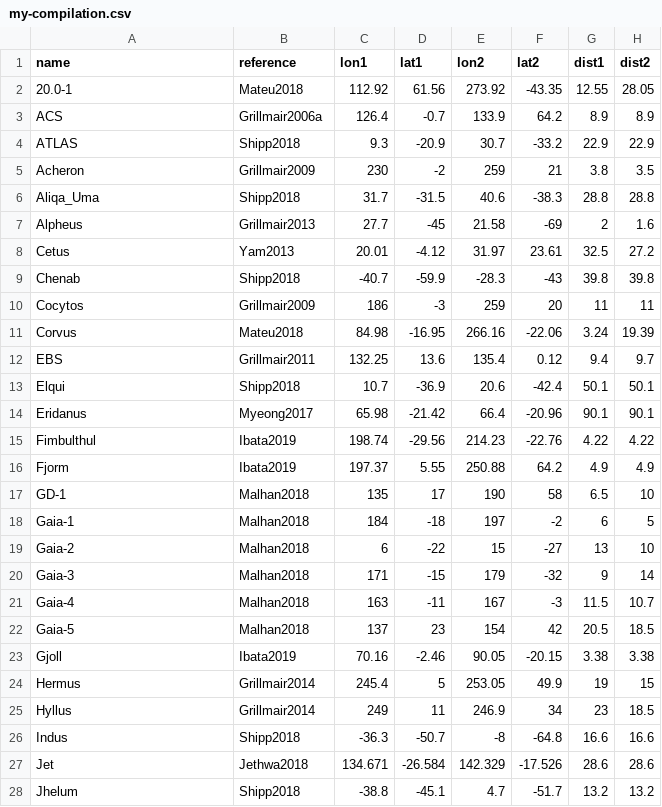
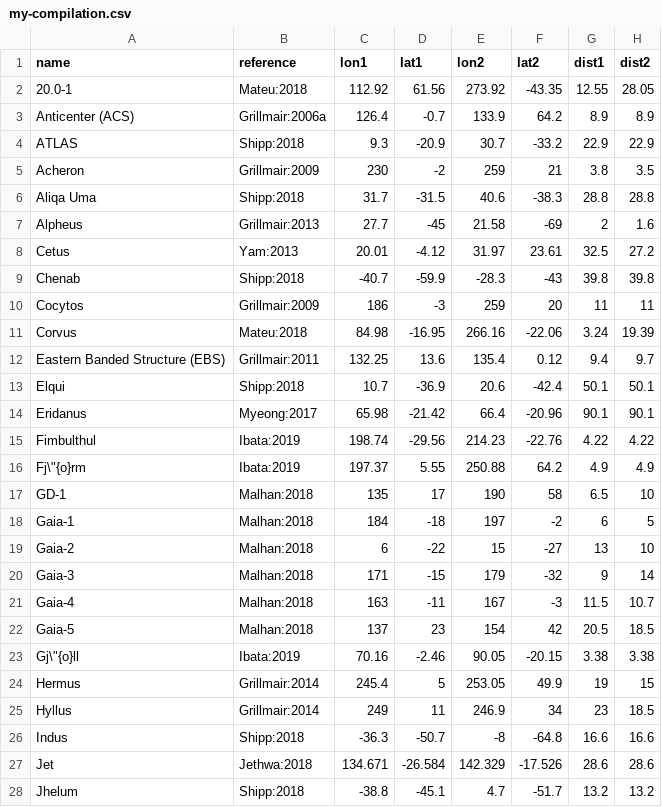
Before and after one commit to ahriley/vpos-revisit, a CSV file: data/my-compilation.csv, drawn as a sheet; only a part is shown; the diff covers the shown part only; the diff names each change by its address in the sheet, - before the commit and + after, or states it on an @@ line.

Commit message:
formatted nordic names for TeX, added colon in citation

```diff
--- a/data/my-compilation.csv
+++ b/data/my-compilation.csv
-B2 (reference): Mateu2018
+B2 (reference): Mateu:2018
-A3 (name): ACS
+A3 (name): Anticenter (ACS)
-B3 (reference): Grillmair2006a
+B3 (reference): Grillmair:2006a
-B4 (reference): Shipp2018
+B4 (reference): Shipp:2018
-B5 (reference): Grillmair2009
+B5 (reference): Grillmair:2009
-A6 (name): Aliqa_Uma
+A6 (name): Aliqa Uma
-B6 (reference): Shipp2018
+B6 (reference): Shipp:2018
-B7 (reference): Grillmair2013
+B7 (reference): Grillmair:2013
-B8 (reference): Yam2013
+B8 (reference): Yam:2013
-B9 (reference): Shipp2018
+B9 (reference): Shipp:2018
-B10 (reference): Grillmair2009
+B10 (reference): Grillmair:2009
-B11 (reference): Mateu2018
+B11 (reference): Mateu:2018
-A12 (name): EBS
+A12 (name): Eastern Banded Structure (EBS)
-B12 (reference): Grillmair2011
+B12 (reference): Grillmair:2011
-B13 (reference): Shipp2018
+B13 (reference): Shipp:2018
-B14 (reference): Myeong2017
+B14 (reference): Myeong:2017
-B15:B16 (reference): Ibata2019
+B15:B16 (reference): Ibata:2019
-A16 (name): Fjorm
+A16 (name): Fj\"{o}rm
-B17:B22 (reference): Malhan2018
+B17:B22 (reference): Malhan:2018
-A23 (name): Gjoll
+A23 (name): Gj\"{o}ll
-B23 (reference): Ibata2019
+B23 (reference): Ibata:2019
-B24:B25 (reference): Grillmair2014
+B24:B25 (reference): Grillmair:2014
-B26 (reference): Shipp2018
+B26 (reference): Shipp:2018
-B27 (reference): Jethwa2018
+B27 (reference): Jethwa:2018
-B28 (reference): Shipp2018
+B28 (reference): Shipp:2018
```
Also changed, not shown: 42 edited cells elsewhere in this file.
